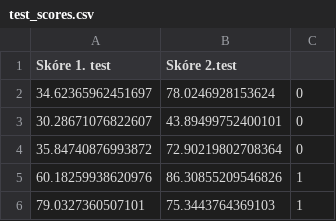
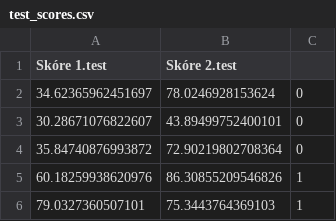
Before and after one commit to ircing-cyber/SUNO, a CSV file: test_scores.csv, drawn as a sheet; only a part is shown.

Commit message:
Update test_scores.csv

```diff
--- a/test_scores.csv
+++ b/test_scores.csv
@@ -1,2 +1,2 @@
-Skóre 1. test,Skóre 2.test
+Skóre 1.test,Skóre 2.test
 34.62365962451697,78.0246928153624,0
```
